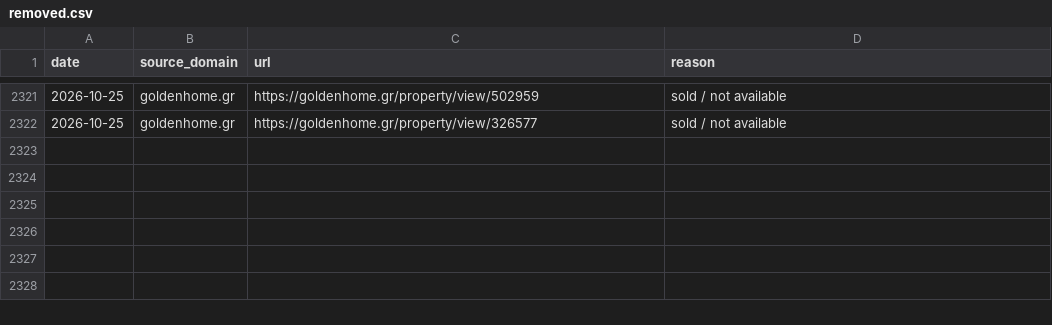
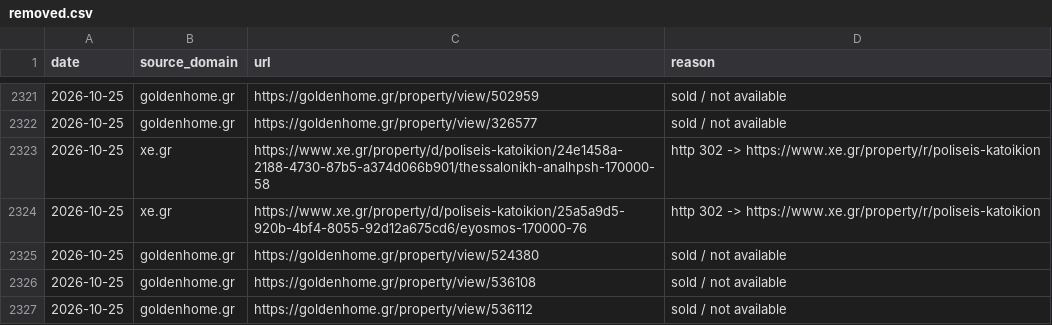
Before and after one commit to jenyshir-eng/Greece-real-estate, a CSV file: data/listings/removed.csv, drawn as a sheet; only a part is shown, gaps mark what is left out; the diff names each change by its address in the sheet, - before the commit and + after, or states it on an @@ line.

Commit message:
Update 2026-10-25 17:26 (Thessaloniki): 165 new listings

```diff
--- a/data/listings/removed.csv
+++ b/data/listings/removed.csv
+row 2323: 2026-10-25 | xe.gr | https://www.xe.gr/property/d/poliseis-katoikion/24e1458a-2188-4730-87b5-a374d066b901/thessalonikh-analhpsh-170000-58 | http 302 -> https://www.xe.gr/property/r/poliseis-katoikion
+row 2324: 2026-10-25 | xe.gr | https://www.xe.gr/property/d/poliseis-katoikion/25a5a9d5-920b-4bf4-8055-92d12a675cd6/eyosmos-170000-76 | http 302 -> https://www.xe.gr/property/r/poliseis-katoikion
+row 2325: 2026-10-25 | goldenhome.gr | https://goldenhome.gr/property/view/524380 | sold / not available
+row 2326: 2026-10-25 | goldenhome.gr | https://goldenhome.gr/property/view/536108 | sold / not available
+row 2327: 2026-10-25 | goldenhome.gr | https://goldenhome.gr/property/view/536112 | sold / not available
```
Also changed, not shown: data/listings/collect_report.csv, data/listings/district_hints.csv, 12 other files.
